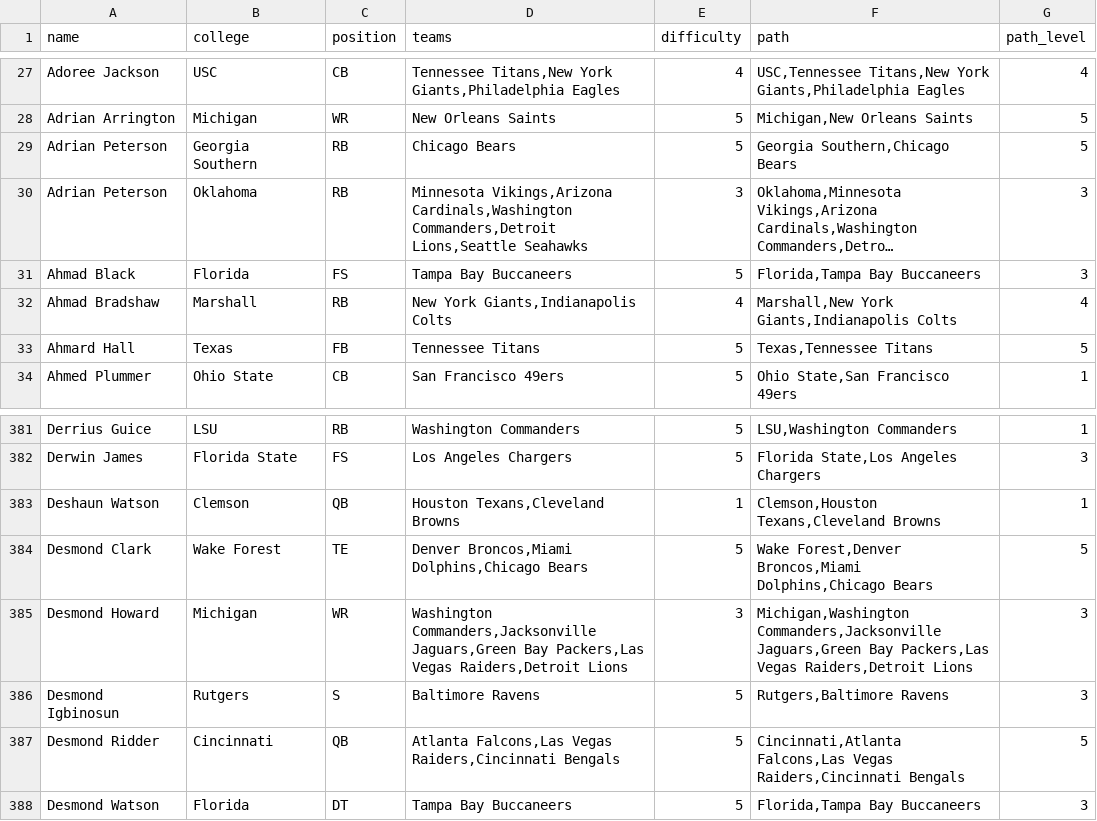
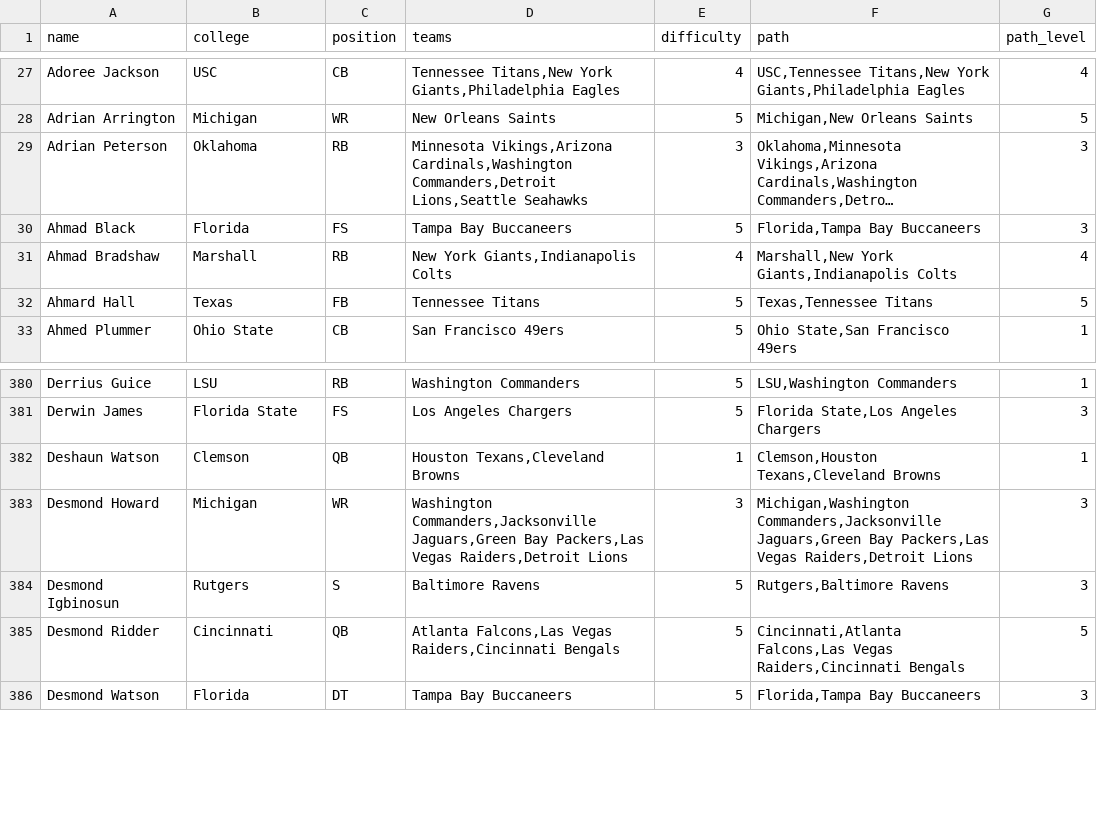
Before and after one commit to JerryHelmets/helmets-game, a CSV file: public/data/players.csv, drawn as a sheet; only a part is shown, gaps mark what is left out; long unchanged cells end in …; the diff names each change by its address in the sheet, - before the commit and + after, or states it on an @@ line.

Commit message:
Update players.csv

```diff
--- a/public/data/players.csv
+++ b/public/data/players.csv
-row 29: Adrian Peterson | Georgia Southern | RB | Chicago Bears | 5 | Georgia Southern,Chicago Bears | 5
-row 384: Desmond Clark | Wake Forest | TE | Denver Broncos,Miami Dolphins,Chicago Bears | 5 | Wake Forest,Denver Broncos,Miami Dolphins,Chicago Bears | 5
```
